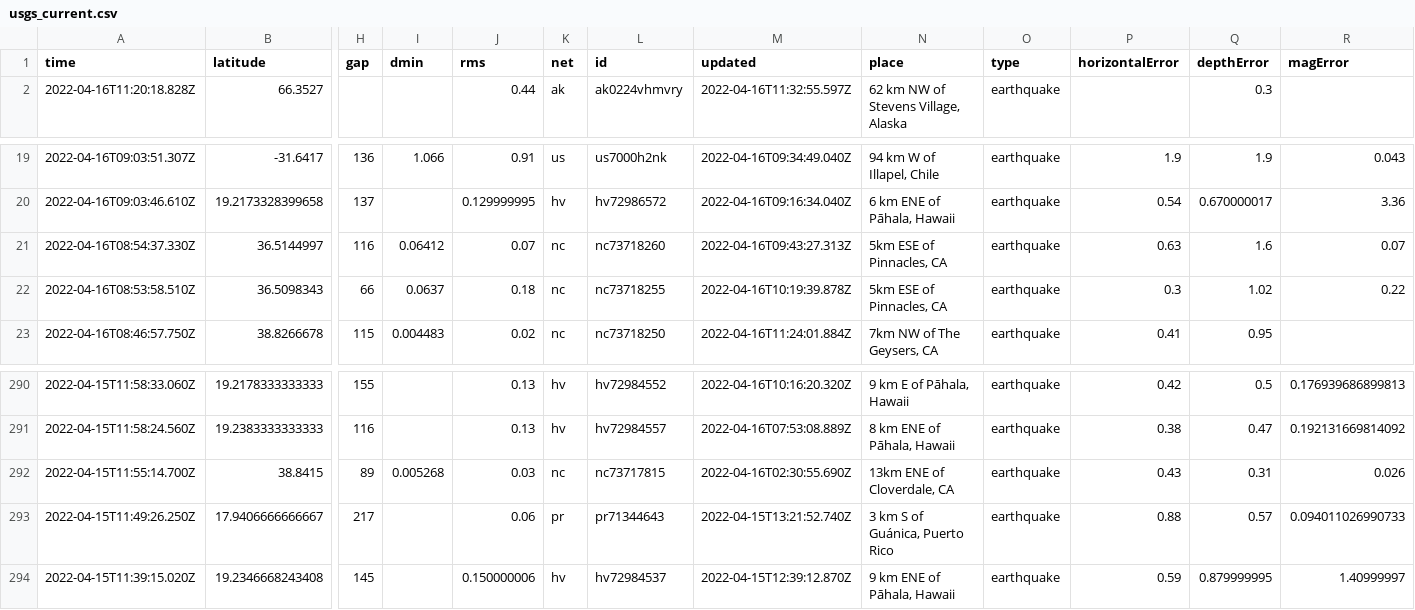
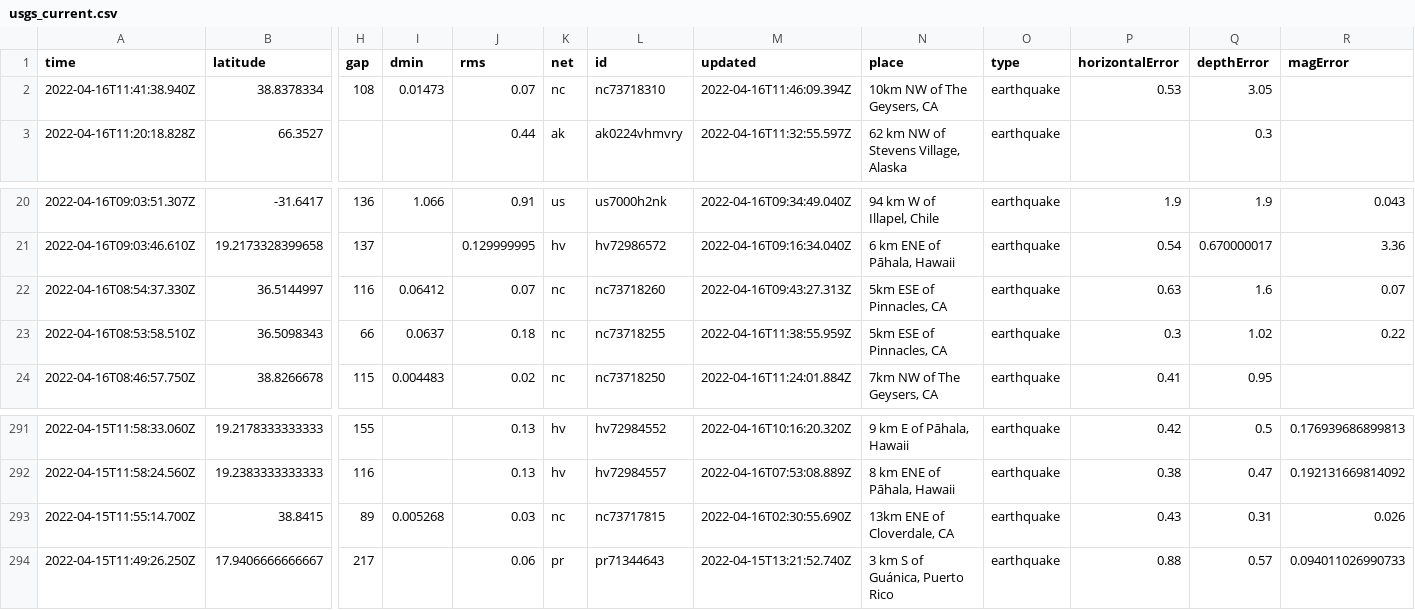
Before and after one commit to invisibae/nicar22-github-actions, a CSV file: usgs_current.csv, drawn as a sheet; only a part is shown, gaps mark what is left out; removed rows and columns are numbered as before the commit, all else as after; rows hold the shown columns only; the diff names each change by its address in the sheet, - before the commit and + after, or states it on an @@ line.

```diff
--- a/usgs_current.csv
+++ b/usgs_current.csv
+row 2: 2022-04-16T11:41:38.940Z | 38.8378334 | 108 | 0.01473 | 0.07 | nc | nc73718310 | 2022-04-16T11:46:09.394Z | 10km NW of The Geysers, CA | earthquake | 0.53 | 3.05
-M23 (updated): 2022-04-16T10:19:39.878Z
+M23 (updated): 2022-04-16T11:38:55.959Z
-row 294: 2022-04-15T11:39:15.020Z | 19.2346668243408 | 145 |  | 0.150000006 | hv | hv72984537 | 2022-04-15T12:39:12.870Z | 9 km ENE of Pāhala, Hawaii | earthquake | 0.59 | 0.879999995 | 1.40999997
```
Also changed, not shown: 1 other file.
